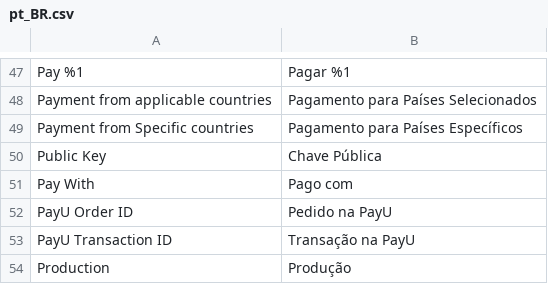
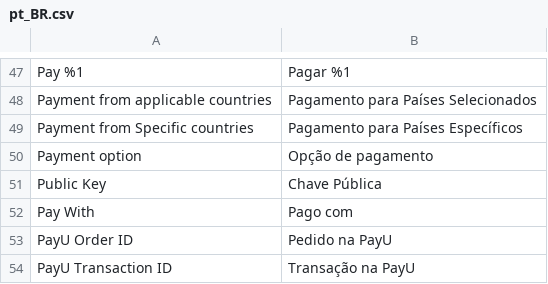
Before and after one commit to lmarquine/module-dholi-payu-mirror, a CSV file: src/module-dholi-payu/i18n/pt_BR.csv, drawn as a sheet; only a part is shown, gaps mark what is left out; the shorter side is filled out with more unchanged rows; the diff names each change by its address in the sheet, - before the commit and + after, or states it on an @@ line.

```diff
--- a/src/module-dholi-payu/i18n/pt_BR.csv
+++ b/src/module-dholi-payu/i18n/pt_BR.csv
+row 50: Payment option | Opção de pagamento
```
Also changed, not shown: src/module-dholi-payu/i18n/es_CO.csv, 11 other files.
